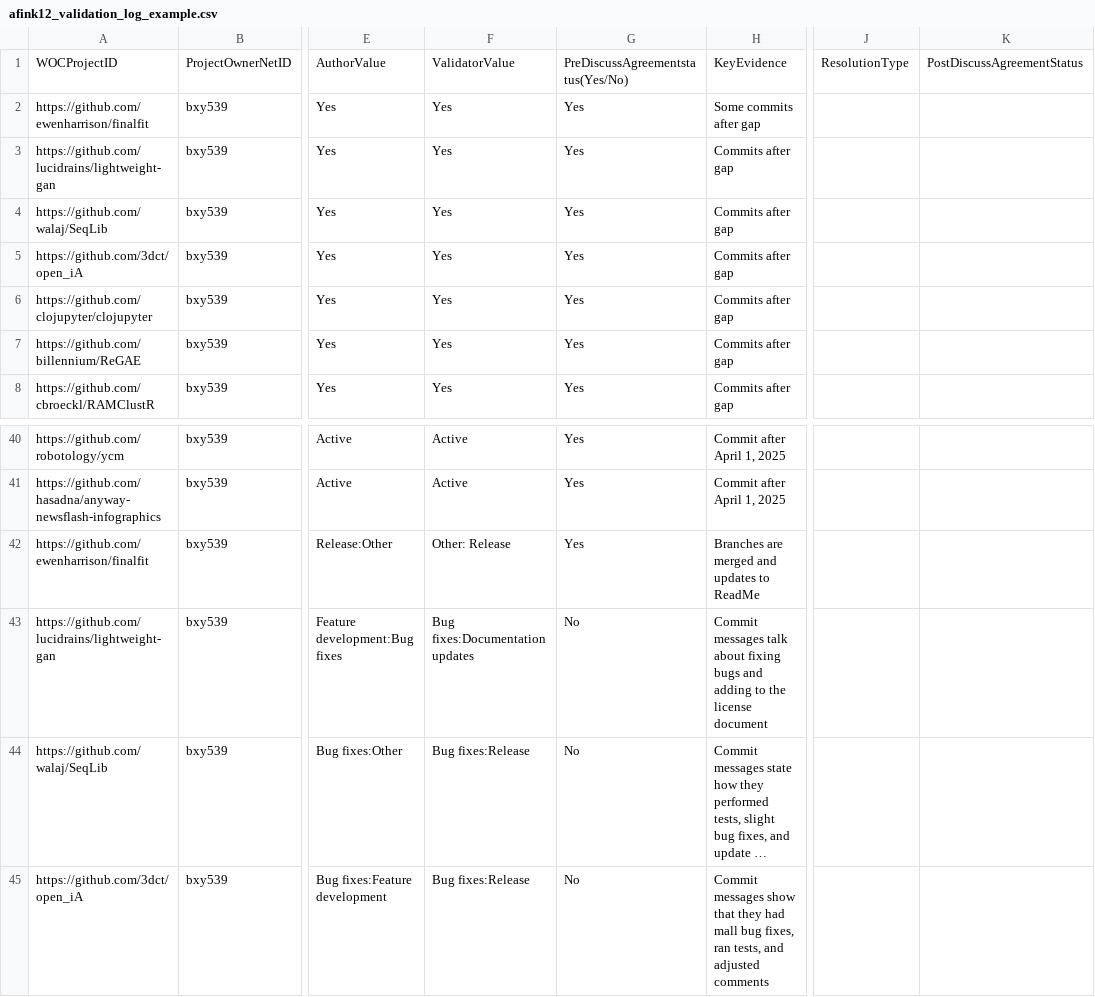
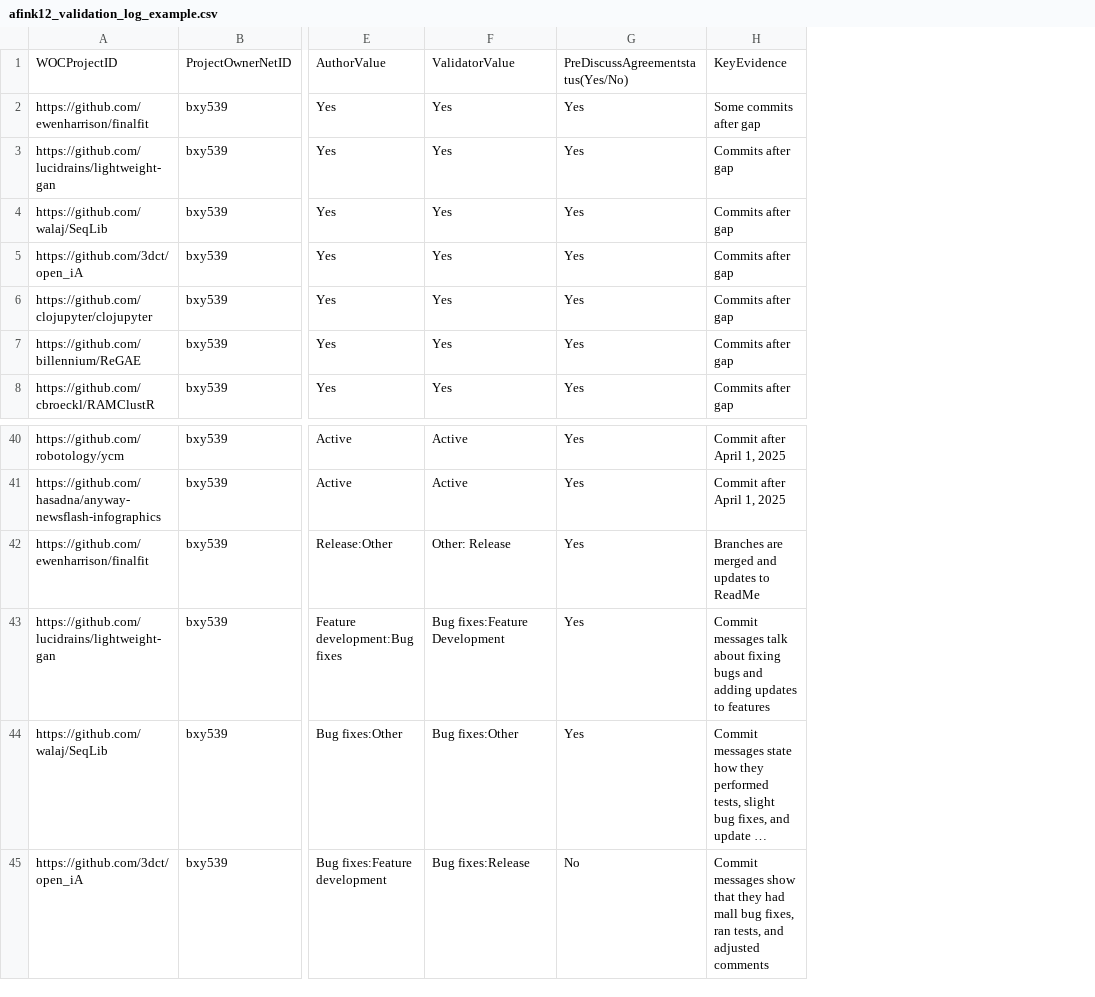
Before and after one commit to annieefinkk/MiniProject3, a CSV file: afink12_validation_log_example.csv, drawn as a sheet; only a part is shown, gaps mark what is left out; long unchanged cells end in …; the diff names each change by its address in the sheet, - before the commit and + after, or states it on an @@ line.

Commit message:
Update validation log CSV with new entries

```diff
--- a/afink12_validation_log_example.csv
+++ b/afink12_validation_log_example.csv
-column J, row 1: ResolutionType
-column K, row 1: PostDiscussAgreementStatus
-F43: Bug fixes:Documentation updates
+F43: Bug fixes:Feature Development
-G43:G44: No
+G43:G44: Yes
-H43: …and adding to the license document
+H43: …and adding updates to features
-F44: Bug fixes:Release
+F44: Bug fixes:Other
```
